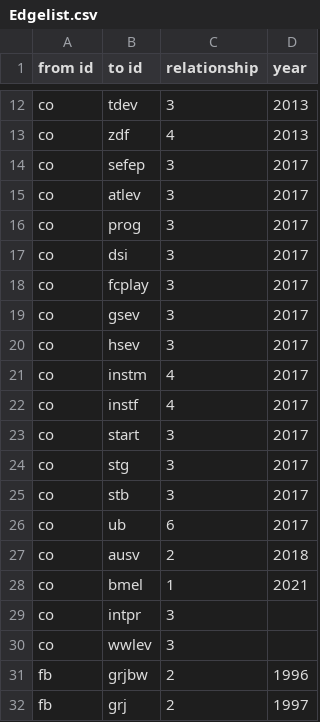
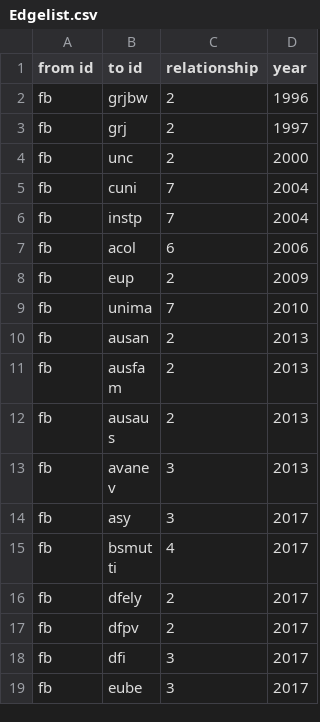
Before and after one commit to sl139/SNA_testat, a CSV file: Edgelist.csv, drawn as a sheet; only a part is shown, gaps mark what is left out; the shorter side is filled out with more unchanged rows; the diff covers the shown part only; the diff names each change by its address in the sheet, - before the commit and + after, or states it on an @@ line.

Commit message:
Update Edgelist.csv

```diff
--- a/Edgelist.csv
+++ b/Edgelist.csv
-row 12: co | tdev | 3 | 2013
-row 13: co | zdf | 4 | 2013
-row 14: co | sefep | 3 | 2017
-row 15: co | atlev | 3 | 2017
-row 16: co | prog | 3 | 2017
-row 17: co | dsi | 3 | 2017
-row 18: co | fcplay | 3 | 2017
-row 19: co | gsev | 3 | 2017
-row 20: co | hsev | 3 | 2017
-row 21: co | instm | 4 | 2017
-row 22: co | instf | 4 | 2017
-row 23: co | start | 3 | 2017
-row 24: co | stg | 3 | 2017
-row 25: co | stb | 3 | 2017
-row 26: co | ub | 6 | 2017
-row 27: co | ausv | 2 | 2018
-row 28: co | bmel | 1 | 2021
-row 29: co | intpr | 3
-row 30: co | wwlev | 3
```
Also changed, not shown: 10 removed rows elsewhere in this file.
